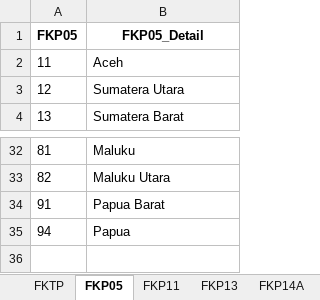
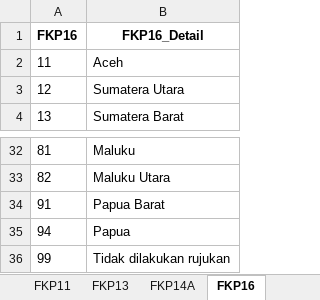
Before and after one commit to NaomiLumbanraja/BPPJS-Hackaton-Visit-Type-Prediction-Healthy-Sick, an Excel workbook: Dataset/Kontekstual DM/Metadata Sampel BPJS.xlsx, sheet FKP16, drawn as a sheet; only a part is shown, gaps mark what is left out; values as stored, in another font and other column widths than the file's, no borders; removed rows and columns are numbered as before the commit, all else as after; the diff names each change by its address in the sheet, - before the commit and + after, or states it on an @@ line.

```diff
--- a/Dataset/Kontekstual DM/Metadata Sampel BPJS.xlsx (sheet FKP16)
+++ b/Dataset/Kontekstual DM/Metadata Sampel BPJS.xlsx (sheet FKP16)
-sheet tab: FKP05
+sheet tab: FKP16
@@ sheet tab order changed: FKP11 | FKP13 | FKP14A | FKP16 @@
-row 1: FKP05 | FKP05_Detail
+row 1: FKP16 | FKP16_Detail
+row 36: 99 | Tidak dilakukan rujukan
```
Also changed, not shown: other sheet tabs, 6 other files.
